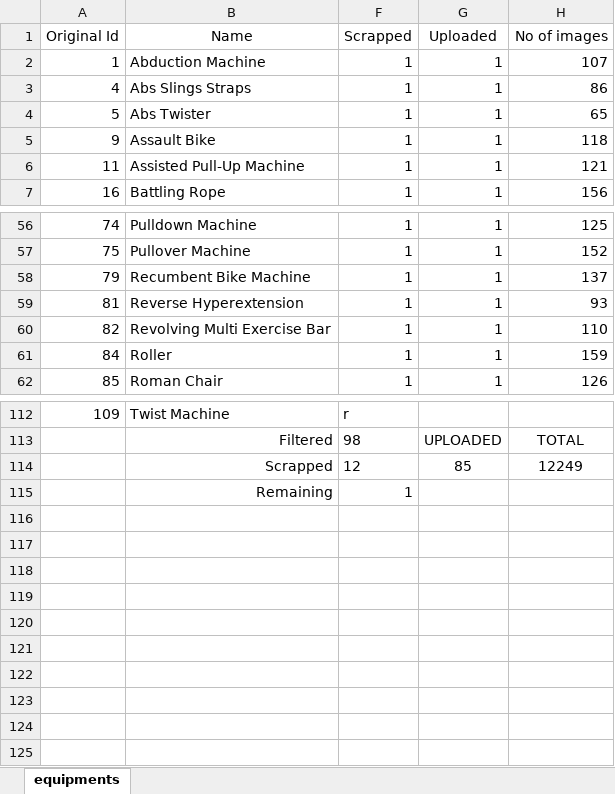
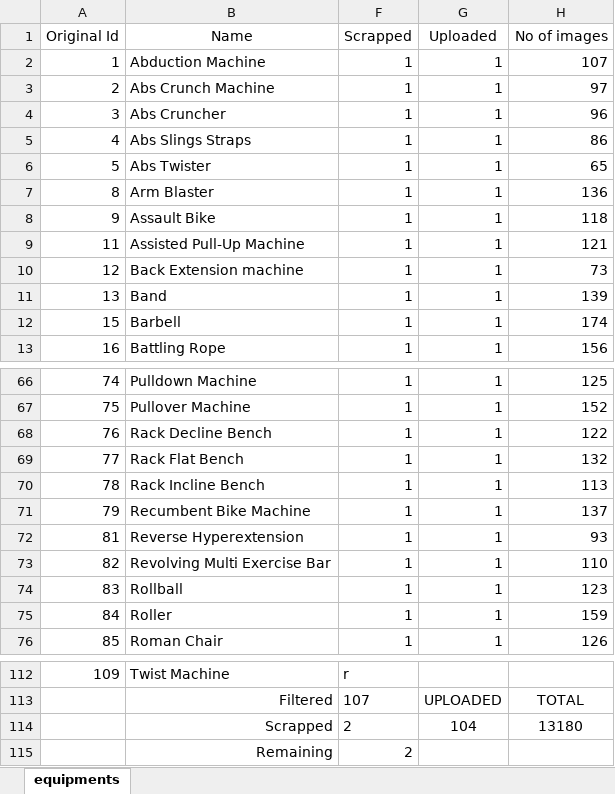
Before and after one commit to Gokul9404/Internship_at_productize_tech, an Excel workbook: F78-Gym_equipment/equipments.xlsx, sheet equipments, drawn as a sheet; only a part is shown, gaps mark what is left out; values as stored, in another font and other column widths than the file's, no borders; conditional formats not drawn; removed rows and columns are numbered as before the commit, all else as after; the diff covers the shown part only; the diff names each change by its address in the sheet, - before the commit and + after, or states it on an @@ line.

Commit message:
Updated Equipment.xlsx sheet

```diff
--- a/F78-Gym_equipment/equipments.xlsx (sheet equipments)
+++ b/F78-Gym_equipment/equipments.xlsx (sheet equipments)
+row 3: 2 | Abs Crunch Machine | 1 | 1 | 97
+row 4: 3 | Abs Cruncher | 1 | 1 | 96
+row 7: 8 | Arm Blaster | 1 | 1 | 136
+row 10: 12 | Back Extension machine | 1 | 1 | 73
+row 11: 13 | Band | 1 | 1 | 139
+row 12: 15 | Barbell | 1 | 1 | 174
+row 68: 76 | Rack Decline Bench | 1 | 1 | 122
+row 69: 77 | Rack Flat Bench | 1 | 1 | 132
+row 70: 78 | Rack Incline Bench | 1 | 1 | 113
+row 74: 83 | Rollball | 1 | 1 | 123
-F113 (Scrapped): 98
+F113 (Scrapped): 107
-row 114:  | Scrapped | 12 | 85 | 12249
-row 115:  | Remaining | 1
+row 114:  | Scrapped | 2 | 104 | 13180
+row 115:  | Remaining | 2
```
Also changed, not shown: 13 added rows and 23 removed rows elsewhere in this sheet.
